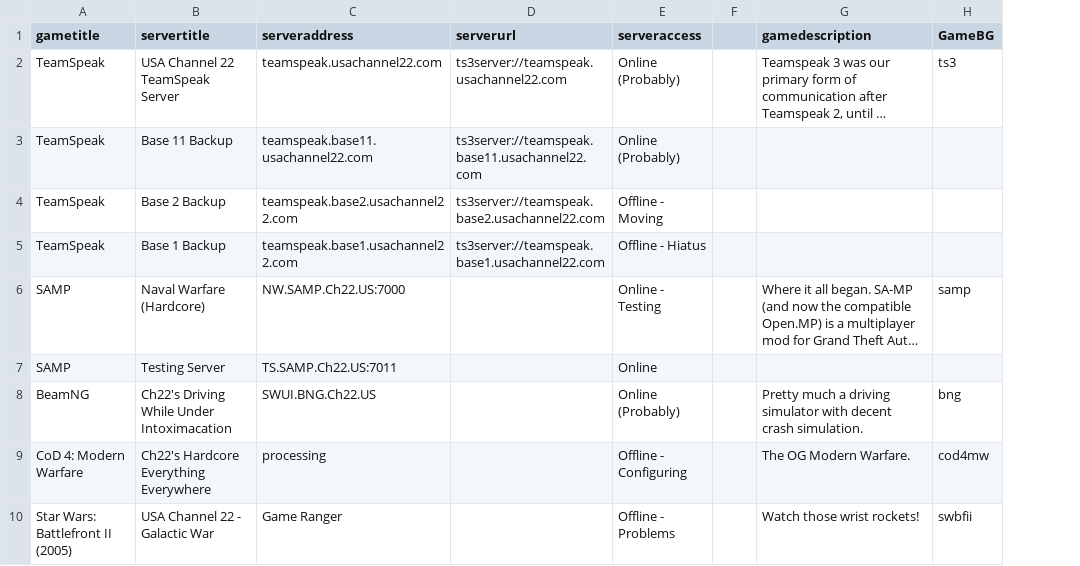
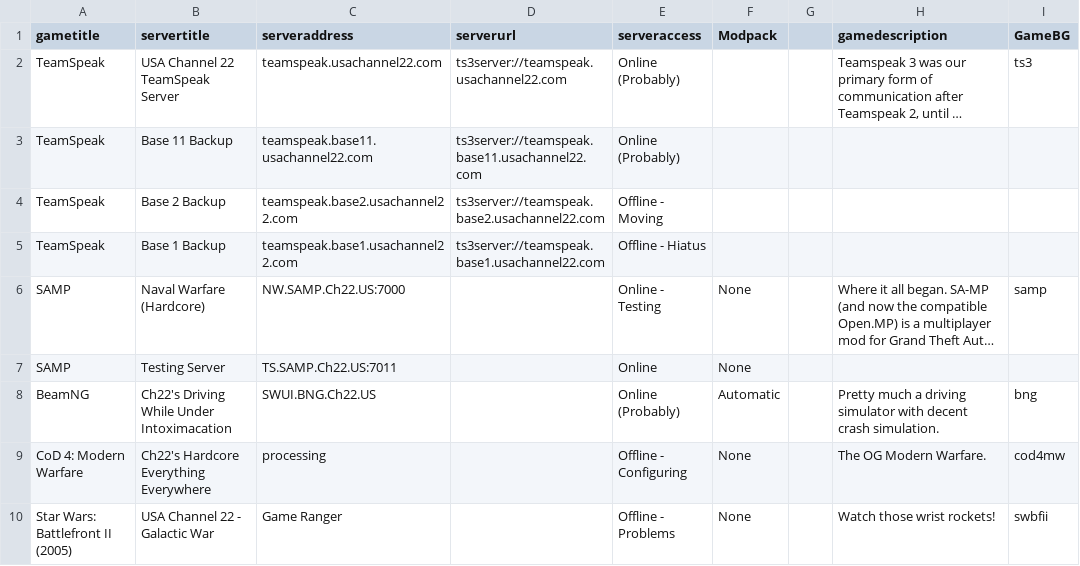
Before and after one commit to USAChannel22/usachannel22.com, a CSV file: _data/serverspublic.csv, drawn as a sheet; only a part is shown; long unchanged cells end in …; the diff names each change by its address in the sheet, - before the commit and + after, or states it on an @@ line.

Commit message:
Servers

```diff
--- a/_data/serverspublic.csv
+++ b/_data/serverspublic.csv
+column F (Modpack), rows 6-10: None | None | Automatic | None | None
```
Also changed, not shown: _data/serversmembers.csv, 1 other file.
